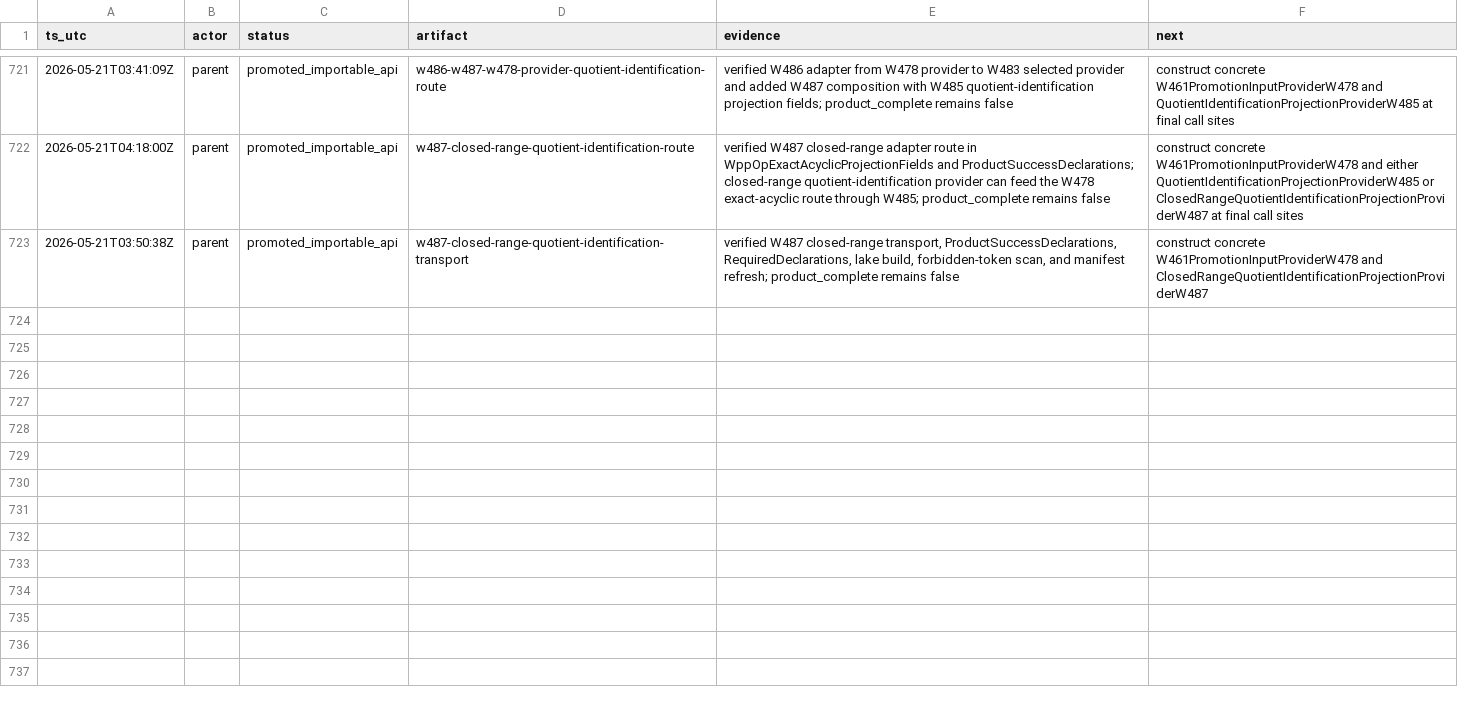
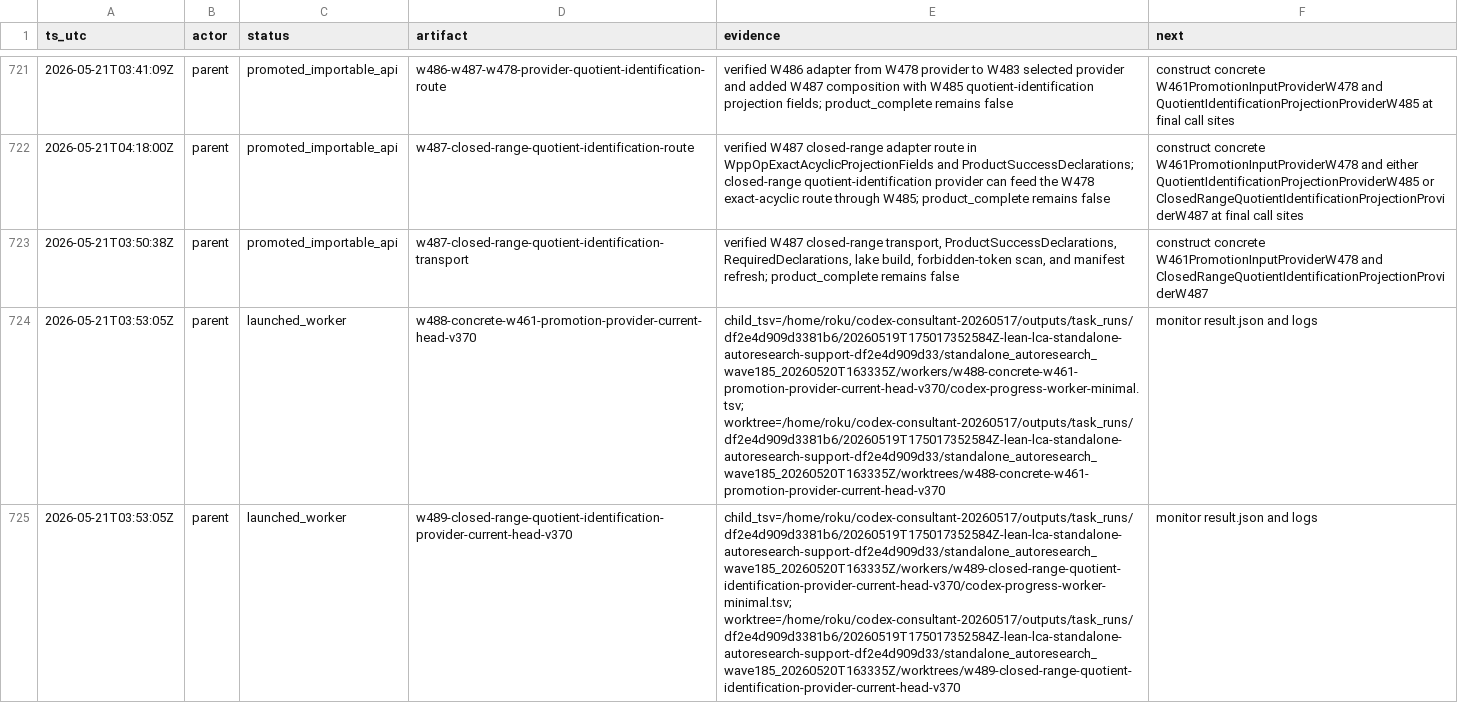
Before and after one commit to Rokurolize/lean-lca-exact-challenge-20260518, a TSV file: progress.tsv, drawn as a sheet; only a part is shown, gaps mark what is left out; the diff names each change by its address in the sheet, - before the commit and + after, or states it on an @@ line.

```diff
--- a/progress.tsv
+++ b/progress.tsv
+row 724: 2026-05-21T03:53:05Z | parent | launched_worker | w488-concrete-w461-promotion-provider-current-head-v370 | child_tsv=/home/roku/codex-consultant-20260517/outputs/task_runs/df2e4d909d3381b6/20260519T175017352584Z-lean-lca-standalone-autoresearch-support-df2e4d909d33/standalone_autoresearch_wave185_20260520T163335Z/workers/w488-concrete-w461-promotion-provider-current-head-v370/codex-progress-worker-minimal.tsv; worktree=/home/roku/codex-consultant-20260517/outputs/task_runs/df2e4d909d3381b6/20260519T175017352584Z-lean-lca-standalone-autoresearch-support-df2e4d909d33/standalone_autoresearch_wave185_20260520T163335Z/worktrees/w488-concrete-w461-promotion-provider-current-head-v370 | monitor result.json and logs
+row 725: 2026-05-21T03:53:05Z | parent | launched_worker | w489-closed-range-quotient-identification-provider-current-head-v370 | child_tsv=/home/roku/codex-consultant-20260517/outputs/task_runs/df2e4d909d3381b6/20260519T175017352584Z-lean-lca-standalone-autoresearch-support-df2e4d909d33/standalone_autoresearch_wave185_20260520T163335Z/workers/w489-closed-range-quotient-identification-provider-current-head-v370/codex-progress-worker-minimal.tsv; worktree=/home/roku/codex-consultant-20260517/outputs/task_runs/df2e4d909d3381b6/20260519T175017352584Z-lean-lca-standalone-autoresearch-support-df2e4d909d33/standalone_autoresearch_wave185_20260520T163335Z/worktrees/w489-closed-range-quotient-identification-provider-current-head-v370 | monitor result.json and logs
```
Also changed, not shown: 4 other files.
